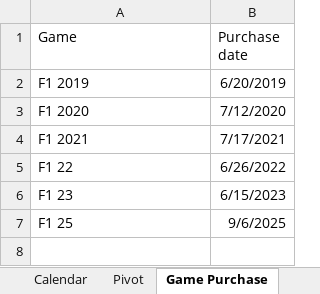
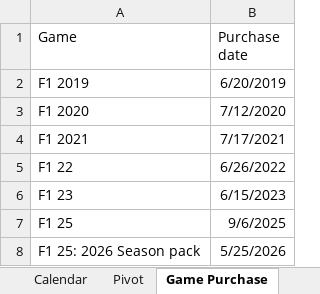
Before and after one commit to rcr1995/f1-game-dashboard, an Excel workbook: F1_Standings.xlsx, sheet Game Purchase, drawn as a sheet; values as stored, in another font and other column widths than the file's, no borders; the diff names each change by its address in the sheet, - before the commit and + after, or states it on an @@ line.

```diff
--- a/F1_Standings.xlsx (sheet Game Purchase)
+++ b/F1_Standings.xlsx (sheet Game Purchase)
+row 8: F1 25: 2026 Season pack | 5/25/2026
```
Also changed, not shown: sheet Leagues, sheet Calendar, sheet Pivot, other sheet tabs, formulas that keep their value, 7 other files.
